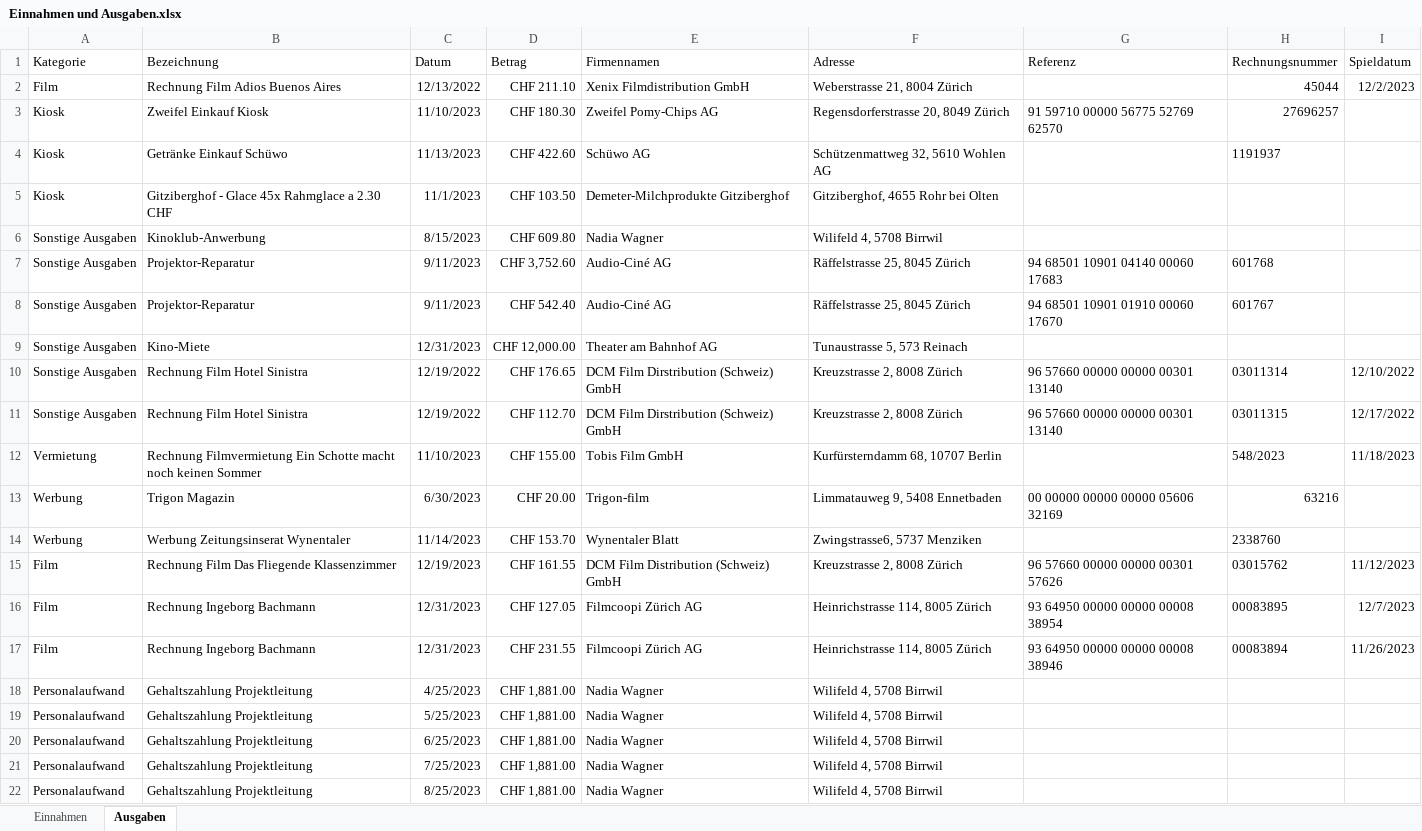
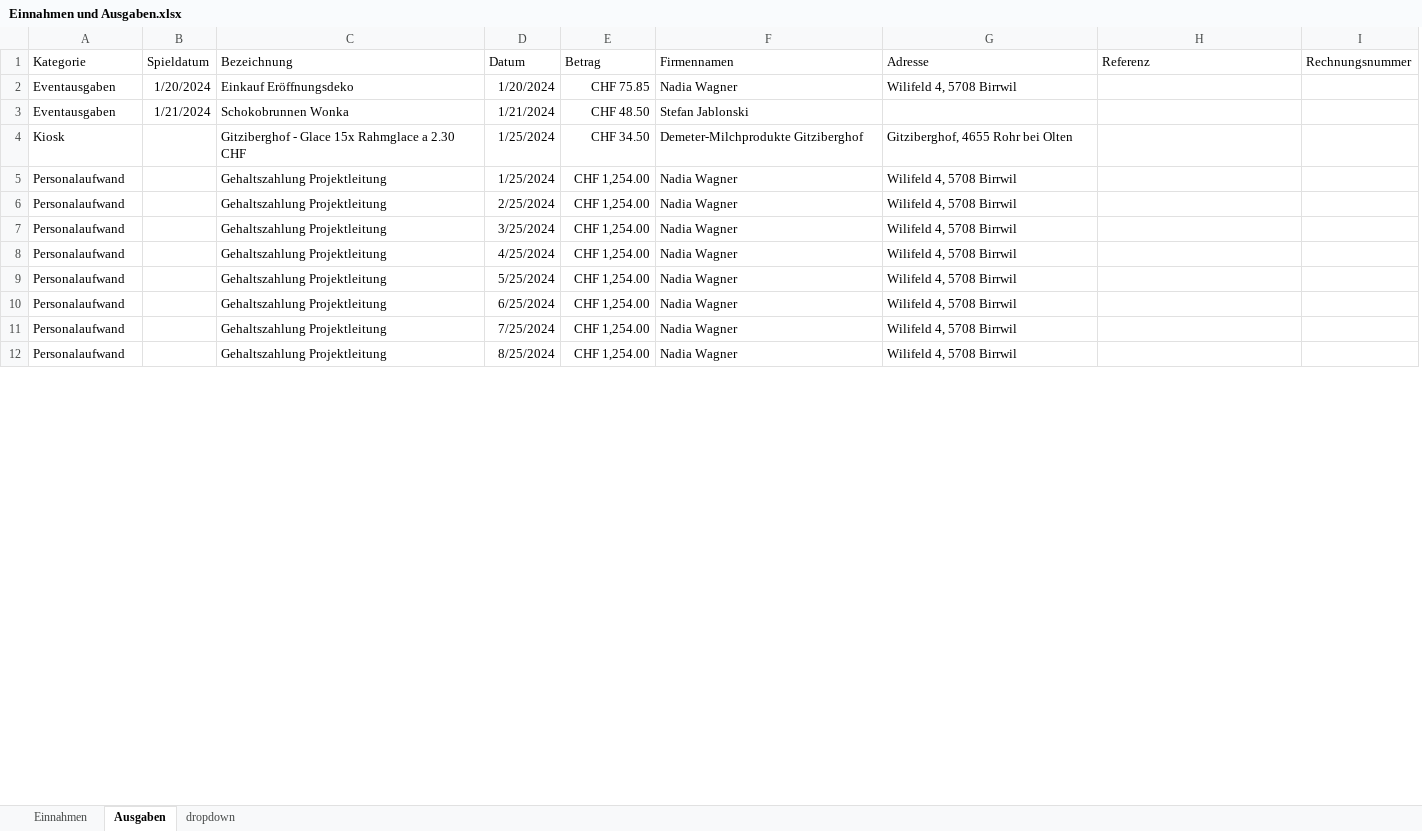
Before and after one commit to slvwagner/Kinoklub, an Excel workbook: Input/Einnahmen und Ausgaben.xlsx, sheet Ausgaben, drawn as a sheet; only a part is shown; values as stored, in another font and other column widths than the file's, no borders; table styles not drawn; removed rows and columns are numbered as before the commit, all else as after; the diff covers the shown part only; the diff names each change by its address in the sheet, - before the commit and + after, or states it on an @@ line.

Commit message:
budget planung

```diff
--- a/Input/Einnahmen und Ausgaben.xlsx (sheet Ausgaben)
+++ b/Input/Einnahmen und Ausgaben.xlsx (sheet Ausgaben)
+sheet tab: dropdown
+column B (Spieldatum), empty
-column I (Spieldatum), empty
-row 2: Film | Rechnung Film Adios Buenos Aires | 12/13/2022 | CHF 211.10 | Xenix Filmdistribution GmbH | Weberstrasse 21, 8004 Zürich |  | 45044 | 12/2/2023
-row 3: Kiosk | Zweifel Einkauf Kiosk | 11/10/2023 | CHF 180.30 | Zweifel Pomy-Chips AG | Regensdorferstrasse 20, 8049 Zürich | 91 59710 00000 56775 52769 62570 | 27696257
-row 4: Kiosk | Getränke Einkauf Schüwo | 11/13/2023 | CHF 422.60 | Schüwo AG | Schützenmattweg 32, 5610 Wohlen AG |  | 1191937
+row 2: Eventausgaben | 1/20/2024 | Einkauf Eröffnungsdeko | 1/20/2024 | CHF 75.85 | Nadia Wagner | Wilifeld 4, 5708 Birrwil
+row 3: Eventausgaben | 1/21/2024 | Schokobrunnen Wonka | 1/21/2024 | CHF 48.50 | Stefan Jablonski
-C4 (Bezeichnung): Gitziberghof - Glace 45x Rahmglace a 2.30 CHF
+C4 (Bezeichnung): Gitziberghof - Glace 15x Rahmglace a 2.30 CHF
-D4 (Datum): 11/1/2023
+D4 (Datum): 1/25/2024
-E4 (Betrag): CHF 103.50
+E4 (Betrag): CHF 34.50
-row 6: Sonstige Ausgaben | Kinoklub-Anwerbung | 8/15/2023 | CHF 609.80 | Nadia Wagner | Wilifeld 4, 5708 Birrwil
-row 7: Sonstige Ausgaben | Projektor-Reparatur | 9/11/2023 | CHF 3,752.60 | Audio-Ciné AG | Räffelstrasse 25, 8045 Zürich | 94 68501 10901 04140 00060 17683 | 601768
-row 8: Sonstige Ausgaben | Projektor-Reparatur | 9/11/2023 | CHF 542.40 | Audio-Ciné AG | Räffelstrasse 25, 8045 Zürich | 94 68501 10901 01910 00060 17670 | 601767
-row 9: Sonstige Ausgaben | Kino-Miete | 12/31/2023 | CHF 12,000.00 | Theater am Bahnhof AG | Tunaustrasse 5, 573 Reinach
-row 10: Sonstige Ausgaben | Rechnung Film Hotel Sinistra | 12/19/2022 | CHF 176.65 | DCM Film Dirstribution (Schweiz) GmbH | Kreuzstrasse 2, 8008 Zürich | 96 57660 00000 00000 00301 13140 | 03011314 | 12/10/2022
-row 11: Sonstige Ausgaben | Rechnung Film Hotel Sinistra | 12/19/2022 | CHF 112.70 | DCM Film Dirstribution (Schweiz) GmbH | Kreuzstrasse 2, 8008 Zürich | 96 57660 00000 00000 00301 13140 | 03011315 | 12/17/2022
-row 12: Vermietung | Rechnung Filmvermietung Ein Schotte macht noch keinen Sommer | 11/10/2023 | CHF 155.00 | Tobis Film GmbH | Kurfürsterndamm 68, 10707 Berlin |  | 548/2023 | 11/18/2023
-row 13: Werbung | Trigon Magazin | 6/30/2023 | CHF 20.00 | Trigon-film | Limmatauweg 9, 5408 Ennetbaden | 00 00000 00000 00000 05606 32169 | 63216
-row 14: Werbung | Werbung Zeitungsinserat Wynentaler | 11/14/2023 | CHF 153.70 | Wynentaler Blatt | Zwingstrasse6, 5737 Menziken |  | 2338760
-row 15: Film | Rechnung Film Das Fliegende Klassenzimmer | 12/19/2023 | CHF 161.55 | DCM Film Distribution (Schweiz) GmbH | Kreuzstrasse 2, 8008 Zürich | 96 57660 00000 00000 00301 57626 | 03015762 | 11/12/2023
-row 16: Film | Rechnung Ingeborg Bachmann | 12/31/2023 | CHF 127.05 | Filmcoopi Zürich AG | Heinrichstrasse 114, 8005 Zürich | 93 64950 00000 00000 00008 38954 | 00083895 | 12/7/2023
-row 17: Film | Rechnung Ingeborg Bachmann | 12/31/2023 | CHF 231.55 | Filmcoopi Zürich AG | Heinrichstrasse 114, 8005 Zürich | 93 64950 00000 00000 00008 38946 | 00083894 | 11/26/2023
+row 5: Personalaufwand |  | Gehaltszahlung Projektleitung | 1/25/2024 | CHF 1,254.00 | Nadia Wagner | Wilifeld 4, 5708 Birrwil
+row 6: Personalaufwand |  | Gehaltszahlung Projektleitung | 2/25/2024 | CHF 1,254.00 | Nadia Wagner | Wilifeld 4, 5708 Birrwil
-D7 (Datum): 4/25/2023
+D7 (Datum): 3/25/2024
-E7 (Betrag): CHF 1,881.00
+E7 (Betrag): CHF 1,254.00
+row 8: Personalaufwand |  | Gehaltszahlung Projektleitung | 4/25/2024 | CHF 1,254.00 | Nadia Wagner | Wilifeld 4, 5708 Birrwil
-D9 (Datum): 5/25/2023
+D9 (Datum): 5/25/2024
-E9:E12 (Betrag): CHF 1,881.00
+E9:E12 (Betrag): CHF 1,254.00
-D10 (Datum): 6/25/2023
+D10 (Datum): 6/25/2024
-D11 (Datum): 7/25/2023
+D11 (Datum): 7/25/2024
-D12 (Datum): 8/25/2023
+D12 (Datum): 8/25/2024
```
Also changed, not shown: 5 added rows and 8 edited cells elsewhere in this sheet, sheet Einnahmen.
